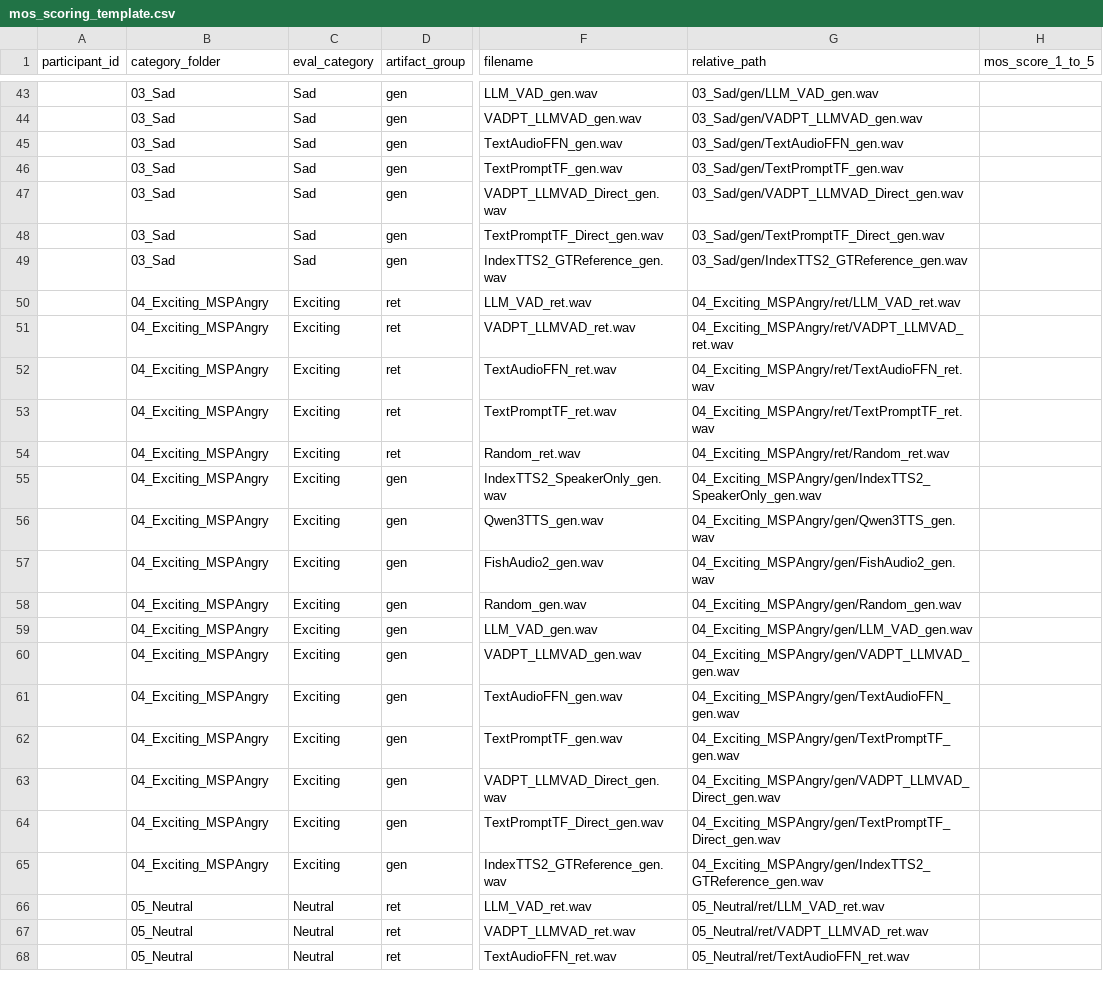
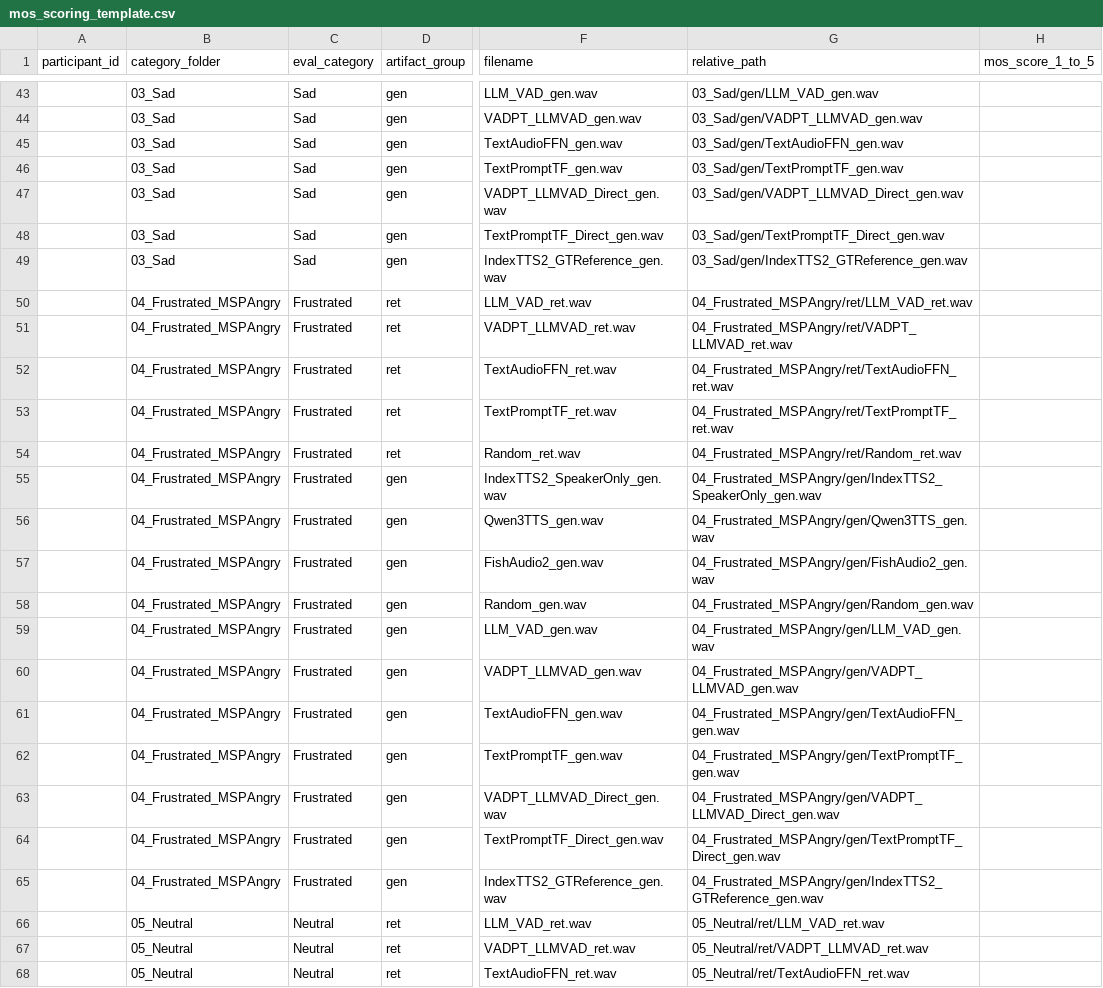
Before and after one commit to CCshpeech/emopilot-mos-gallery, a CSV file: mos_scoring_template.csv, drawn as a sheet; only a part is shown, gaps mark what is left out; the diff names each change by its address in the sheet, - before the commit and + after, or states it on an @@ line.

Commit message:
Rename MOS exciting case to frustrated

```diff
--- a/mos_scoring_template.csv
+++ b/mos_scoring_template.csv
-B50:B65 (category_folder): 04_Exciting_MSPAngry
+B50:B65 (category_folder): 04_Frustrated_MSPAngry
-C50:C65 (eval_category): Exciting
+C50:C65 (eval_category): Frustrated
-G50 (relative_path): 04_Exciting_MSPAngry/ret/LLM_VAD_ret.wav
+G50 (relative_path): 04_Frustrated_MSPAngry/ret/LLM_VAD_ret.wav
-G51 (relative_path): 04_Exciting_MSPAngry/ret/VADPT_LLMVAD_ret.wav
+G51 (relative_path): 04_Frustrated_MSPAngry/ret/VADPT_LLMVAD_ret.wav
-G52 (relative_path): 04_Exciting_MSPAngry/ret/TextAudioFFN_ret.wav
+G52 (relative_path): 04_Frustrated_MSPAngry/ret/TextAudioFFN_ret.wav
-G53 (relative_path): 04_Exciting_MSPAngry/ret/TextPromptTF_ret.wav
+G53 (relative_path): 04_Frustrated_MSPAngry/ret/TextPromptTF_ret.wav
-G54 (relative_path): 04_Exciting_MSPAngry/ret/Random_ret.wav
+G54 (relative_path): 04_Frustrated_MSPAngry/ret/Random_ret.wav
-G55 (relative_path): 04_Exciting_MSPAngry/gen/IndexTTS2_SpeakerOnly_gen.wav
+G55 (relative_path): 04_Frustrated_MSPAngry/gen/IndexTTS2_SpeakerOnly_gen.wav
-G56 (relative_path): 04_Exciting_MSPAngry/gen/Qwen3TTS_gen.wav
+G56 (relative_path): 04_Frustrated_MSPAngry/gen/Qwen3TTS_gen.wav
-G57 (relative_path): 04_Exciting_MSPAngry/gen/FishAudio2_gen.wav
+G57 (relative_path): 04_Frustrated_MSPAngry/gen/FishAudio2_gen.wav
-G58 (relative_path): 04_Exciting_MSPAngry/gen/Random_gen.wav
+G58 (relative_path): 04_Frustrated_MSPAngry/gen/Random_gen.wav
-G59 (relative_path): 04_Exciting_MSPAngry/gen/LLM_VAD_gen.wav
+G59 (relative_path): 04_Frustrated_MSPAngry/gen/LLM_VAD_gen.wav
-G60 (relative_path): 04_Exciting_MSPAngry/gen/VADPT_LLMVAD_gen.wav
+G60 (relative_path): 04_Frustrated_MSPAngry/gen/VADPT_LLMVAD_gen.wav
-G61 (relative_path): 04_Exciting_MSPAngry/gen/TextAudioFFN_gen.wav
+G61 (relative_path): 04_Frustrated_MSPAngry/gen/TextAudioFFN_gen.wav
-G62 (relative_path): 04_Exciting_MSPAngry/gen/TextPromptTF_gen.wav
+G62 (relative_path): 04_Frustrated_MSPAngry/gen/TextPromptTF_gen.wav
-G63 (relative_path): 04_Exciting_MSPAngry/gen/VADPT_LLMVAD_Direct_gen.wav
+G63 (relative_path): 04_Frustrated_MSPAngry/gen/VADPT_LLMVAD_Direct_gen.wav
-G64 (relative_path): 04_Exciting_MSPAngry/gen/TextPromptTF_Direct_gen.wav
+G64 (relative_path): 04_Frustrated_MSPAngry/gen/TextPromptTF_Direct_gen.wav
-G65 (relative_path): 04_Exciting_MSPAngry/gen/IndexTTS2_GTReference_gen.wav
+G65 (relative_path): 04_Frustrated_MSPAngry/gen/IndexTTS2_GTReference_gen.wav
```
Also changed, not shown: audio_manifest.csv, emotion_transcript_table.csv, 21 other files.
